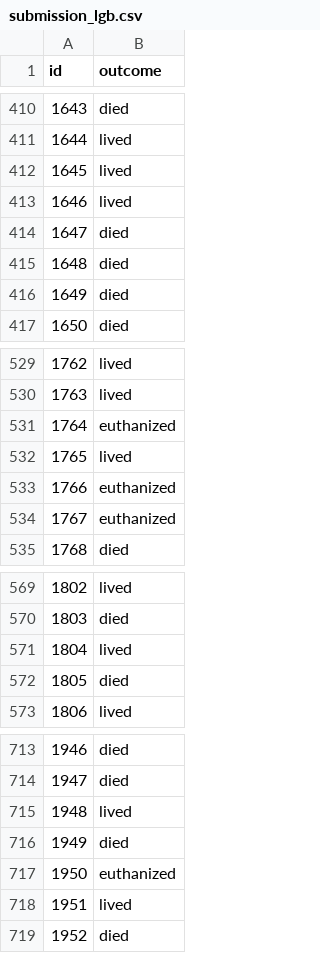
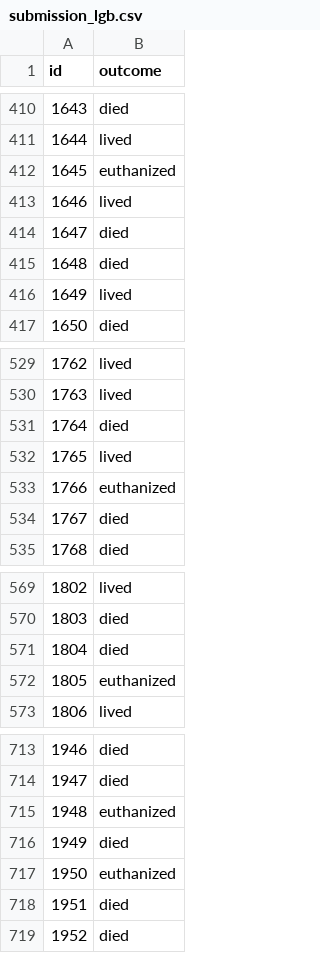
Before and after one commit to yushi-03/portfolio2023, a CSV file: ML_Horses/submission_lgb.csv, drawn as a sheet; only a part is shown, gaps mark what is left out; the diff covers the shown part only.

```diff
--- a/ML_Horses/submission_lgb.csv
+++ b/ML_Horses/submission_lgb.csv
@@ -411,3 +411,3 @@ id,outcome
 1644,lived
-1645,lived
+1645,euthanized
 1646,lived
@@ -415,3 +415,3 @@ id,outcome
 1648,died
-1649,died
+1649,lived
 1650,died
@@ -530,6 +530,6 @@ id,outcome
 1763,lived
-1764,euthanized
+1764,died
 1765,lived
 1766,euthanized
-1767,euthanized
+1767,died
 1768,died
@@ -570,4 +570,4 @@ id,outcome
 1803,died
-1804,lived
-1805,died
+1804,died
+1805,euthanized
 1806,lived
@@ -714,6 +714,6 @@ id,outcome
 1947,died
-1948,lived
+1948,euthanized
 1949,died
 1950,euthanized
-1951,lived
+1951,died
 1952,died
```
Also changed, not shown: 37 edited cells elsewhere in this file, ML_Horses/submission_ensemble.csv, ML_Horses/submission_xgb.csv, 2 other files.
